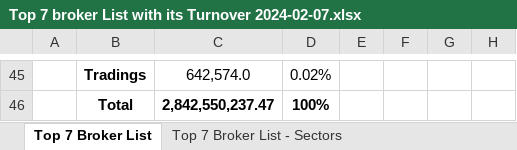
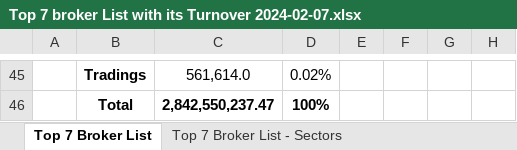
Before and after one commit to researchnibl/Automation_data_collection, an Excel workbook: Daily_Report/Top 7 broker List with its Turnover 2024-02-07.xlsx, sheet Top 7 Broker List, drawn as a sheet; only a part is shown, gaps mark what is left out; values as stored, in another font and other column widths than the file's, no borders; the diff covers the shown part only; the diff names each change by its address in the sheet, - before the commit and + after, or states it on an @@ line.

```diff
--- a/Daily_Report/Top 7 broker List with its Turnover 2024-02-07.xlsx (sheet Top 7 Broker List)
+++ b/Daily_Report/Top 7 broker List with its Turnover 2024-02-07.xlsx (sheet Top 7 Broker List)
-C45: 642,574.0
+C45: 561,614.0
```
Also changed, not shown: 34 added rows and 34 removed rows elsewhere in this sheet, sheet Top 7 Broker List - Sectors, 3 other files.
